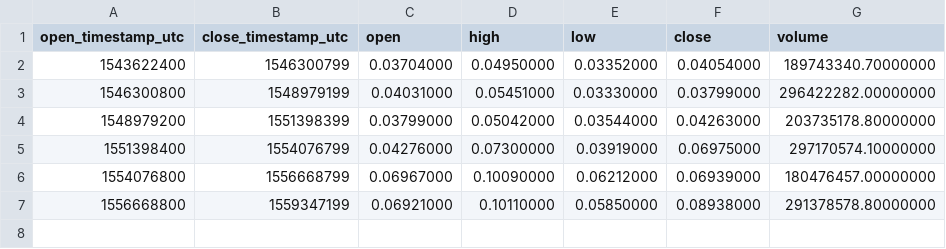
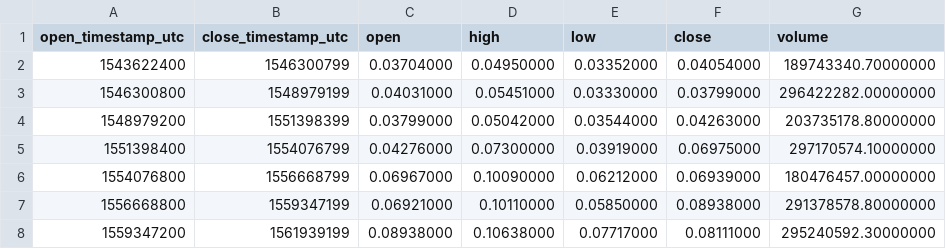
Before and after one commit to cryptobigbro/binance-ADATUSD, a CSV file: binance-ADATUSD-1M.csv, drawn as a sheet.

```diff
--- a/binance-ADATUSD-1M.csv
+++ b/binance-ADATUSD-1M.csv
@@ -7 +7,2 @@ open_timestamp_utc,close_timestamp_utc,open,high,low,close,volume
 1556668800,1559347199,0.06921000,0.10110000,0.05850000,0.08938000,291378578.80000000
+1559347200,1561939199,0.08938000,0.10638000,0.07717000,0.08111000,295240592.30000000
```
Also changed, not shown: binance-ADATUSD-1d.csv, binance-ADATUSD-1h.csv.
